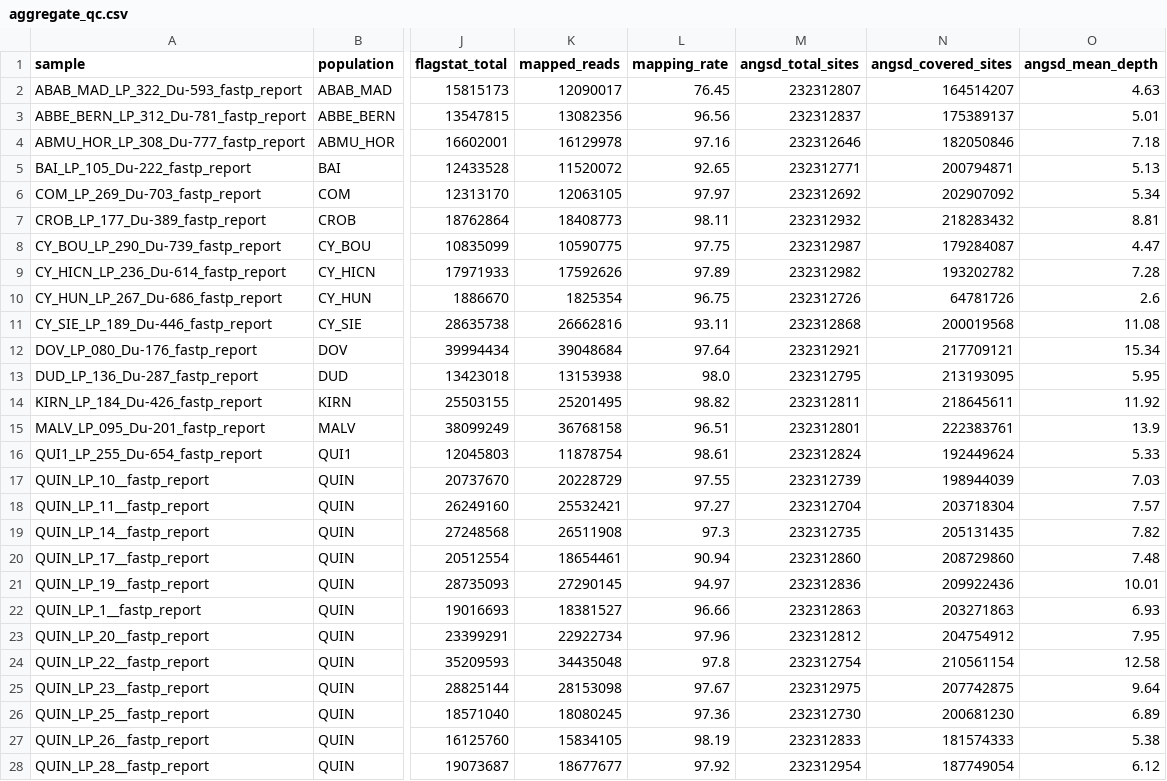
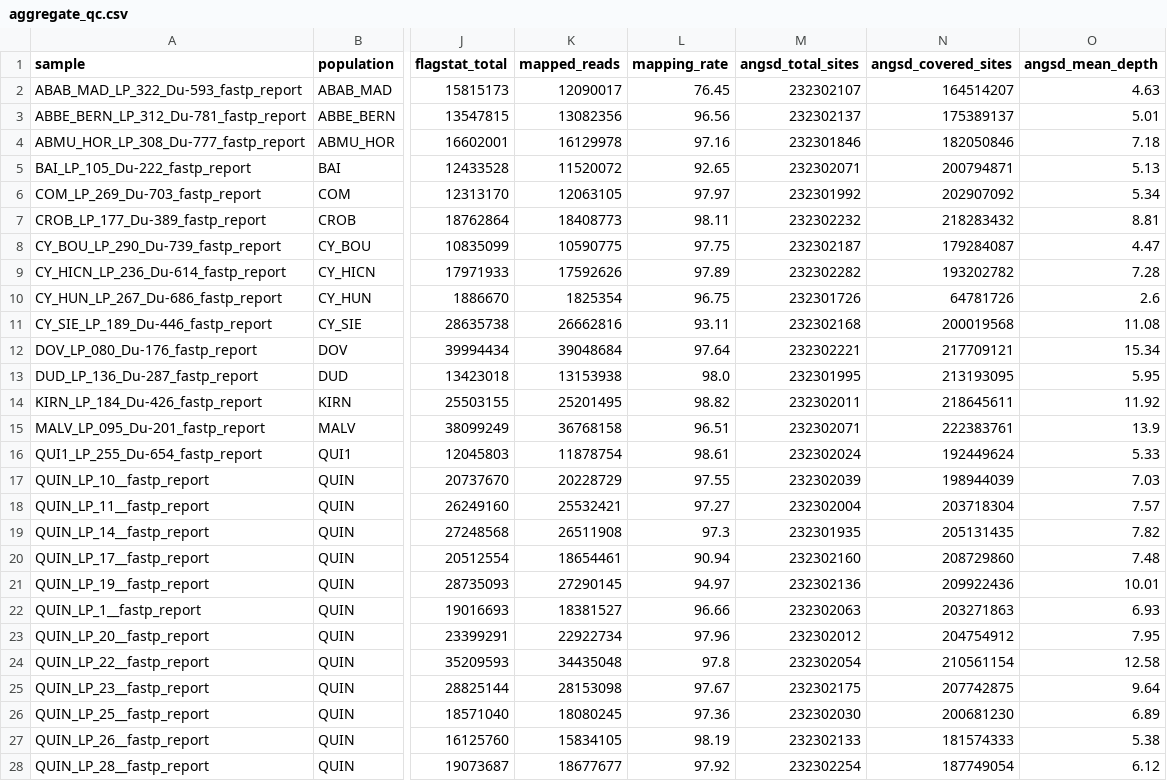
Before and after one commit to evanhackstadt/dudleya, a CSV file: snakemake-pipeline/results/results-biol173-multi-pop/qc/aggregate_qc.csv, drawn as a sheet; only a part is shown, gaps mark what is left out; the diff covers the shown part only; the diff names each change by its address in the sheet, - before the commit and + after, or states it on an @@ line.

Commit message:
fresh multi-pop pipeline run at n=52

```diff
--- a/snakemake-pipeline/results/results-biol173-multi-pop/qc/aggregate_qc.csv
+++ b/snakemake-pipeline/results/results-biol173-multi-pop/qc/aggregate_qc.csv
-M2 (angsd_total_sites): 232312807
+M2 (angsd_total_sites): 232302107
-M3 (angsd_total_sites): 232312837
+M3 (angsd_total_sites): 232302137
-M4 (angsd_total_sites): 232312646
+M4 (angsd_total_sites): 232301846
-M5 (angsd_total_sites): 232312771
+M5 (angsd_total_sites): 232302071
-M6 (angsd_total_sites): 232312692
+M6 (angsd_total_sites): 232301992
-M7 (angsd_total_sites): 232312932
+M7 (angsd_total_sites): 232302232
-M8 (angsd_total_sites): 232312987
+M8 (angsd_total_sites): 232302187
-M9 (angsd_total_sites): 232312982
+M9 (angsd_total_sites): 232302282
-M10 (angsd_total_sites): 232312726
+M10 (angsd_total_sites): 232301726
-M11 (angsd_total_sites): 232312868
+M11 (angsd_total_sites): 232302168
-M12 (angsd_total_sites): 232312921
+M12 (angsd_total_sites): 232302221
-M13 (angsd_total_sites): 232312795
+M13 (angsd_total_sites): 232301995
-M14 (angsd_total_sites): 232312811
+M14 (angsd_total_sites): 232302011
-M15 (angsd_total_sites): 232312801
+M15 (angsd_total_sites): 232302071
-M16 (angsd_total_sites): 232312824
+M16 (angsd_total_sites): 232302024
-M17 (angsd_total_sites): 232312739
+M17 (angsd_total_sites): 232302039
-M18 (angsd_total_sites): 232312704
+M18 (angsd_total_sites): 232302004
-M19 (angsd_total_sites): 232312735
+M19 (angsd_total_sites): 232301935
-M20 (angsd_total_sites): 232312860
+M20 (angsd_total_sites): 232302160
-M21 (angsd_total_sites): 232312836
+M21 (angsd_total_sites): 232302136
-M22 (angsd_total_sites): 232312863
+M22 (angsd_total_sites): 232302063
-M23 (angsd_total_sites): 232312812
+M23 (angsd_total_sites): 232302012
-M24 (angsd_total_sites): 232312754
+M24 (angsd_total_sites): 232302054
-M25 (angsd_total_sites): 232312975
+M25 (angsd_total_sites): 232302175
-M26 (angsd_total_sites): 232312730
+M26 (angsd_total_sites): 232302030
-M27 (angsd_total_sites): 232312833
+M27 (angsd_total_sites): 232302133
-M28 (angsd_total_sites): 232312954
+M28 (angsd_total_sites): 232302254
```
Also changed, not shown: 1 removed row and 25 edited cells elsewhere in this file, snakemake-pipeline/results/results-biol173-multi-pop/pca/points.csv, 29 other files.
